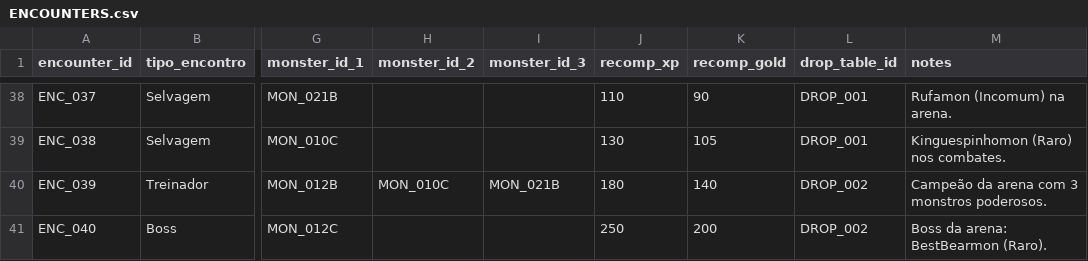
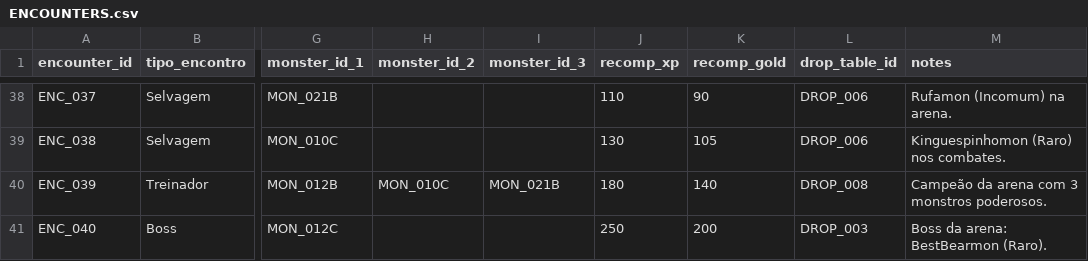
Before and after one commit to projetogg/monstrinhomon.html, a CSV file: ENCOUNTERS.csv, drawn as a sheet; only a part is shown, gaps mark what is left out; the diff covers the shown part only; the diff names each change by its address in the sheet, - before the commit and + after, or states it on an @@ line.

```diff
--- a/ENCOUNTERS.csv
+++ b/ENCOUNTERS.csv
-L38:L39 (drop_table_id): DROP_001
+L38:L39 (drop_table_id): DROP_006
-L40 (drop_table_id): DROP_002
+L40 (drop_table_id): DROP_008
-L41 (drop_table_id): DROP_002
+L41 (drop_table_id): DROP_003
```
Also changed, not shown: 27 edited cells elsewhere in this file, DROPS.csv, QUESTS.csv, 7 other files.
